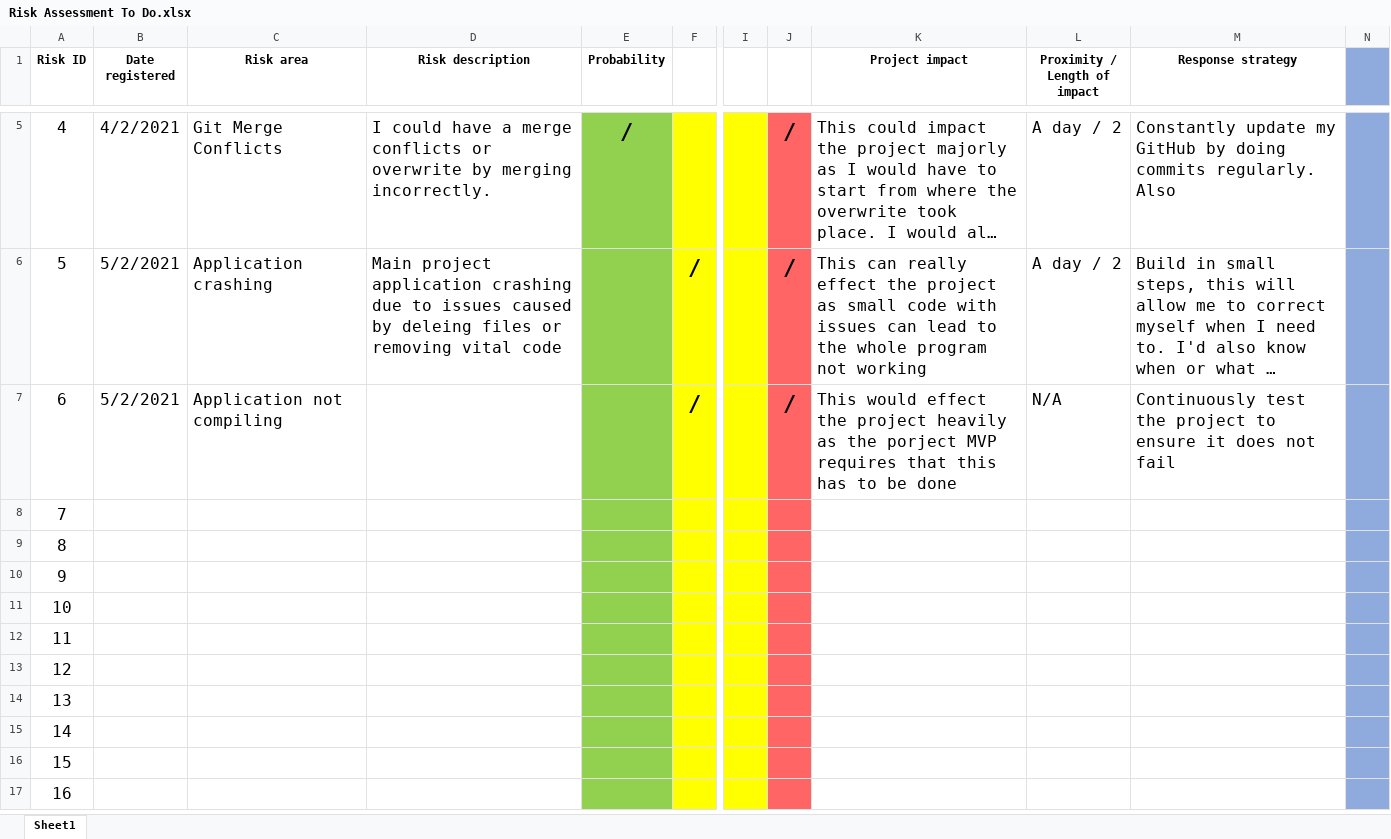
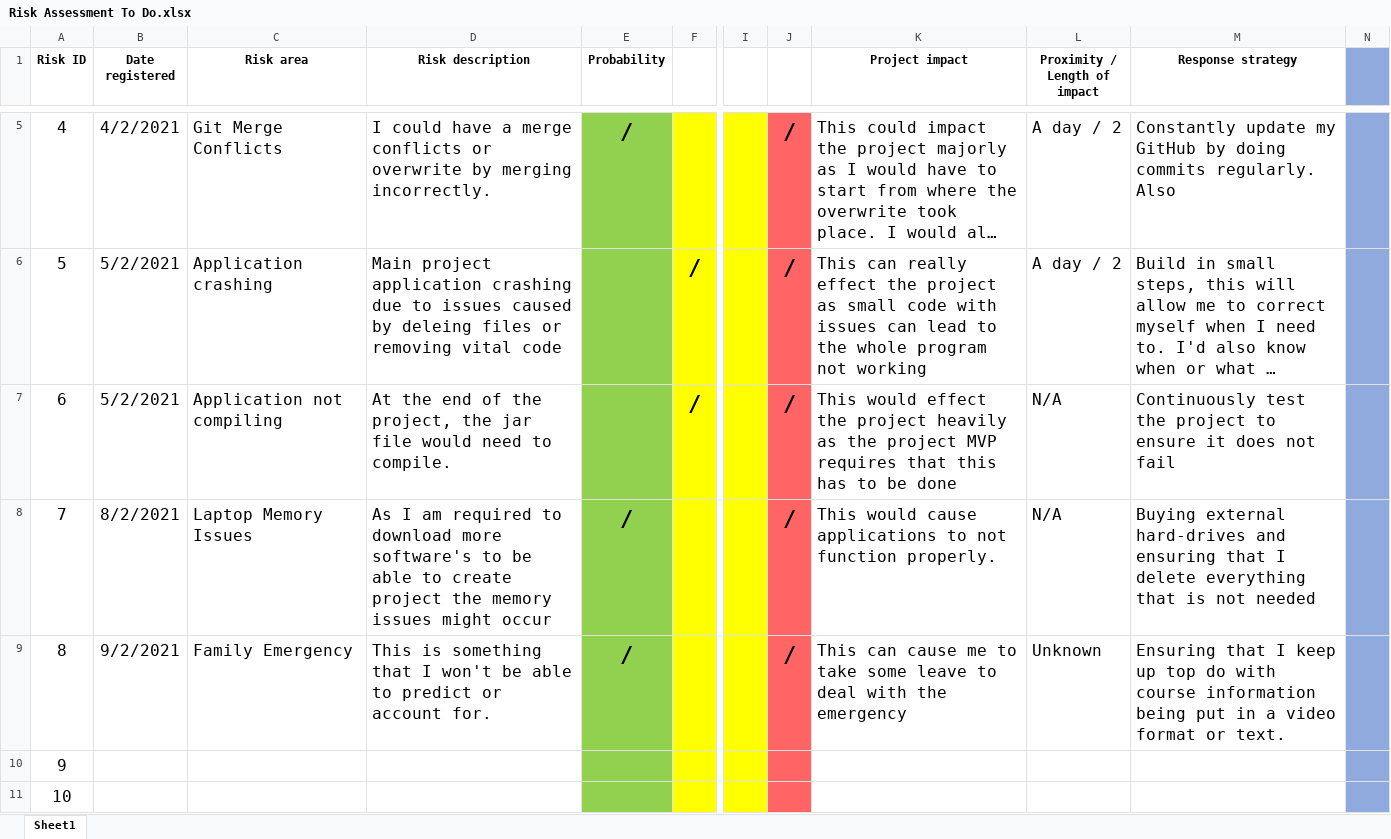
Before and after one commit to MohamudMussa/ToDoList-Project, an Excel workbook: Documentation/Risk Assessment To Do.xlsx, sheet Sheet1, drawn as a sheet; only a part is shown, gaps mark what is left out; the shorter side is filled out with more unchanged rows; long unchanged cells end in …; values as stored, in another font and other column widths than the file's, no borders; the diff names each change by its address in the sheet, - before the commit and + after, or states it on an @@ line.

```diff
--- a/Documentation/Risk Assessment To Do.xlsx (sheet Sheet1)
+++ b/Documentation/Risk Assessment To Do.xlsx (sheet Sheet1)
-D7 (Risk description): (empty)
+D7 (Risk description): At the end of the project, the jar file would need to compile.
-K7 (Project impact): …as the porject MVP requires…
+K7 (Project impact): …as the project MVP requires…
-B8 (Date registered): (empty)
+B8 (Date registered): 8/2/2021
-C8 (Risk area): (empty)
+C8 (Risk area): Laptop Memory Issues
-D8 (Risk description): (empty)
+D8 (Risk description): As I am required to download more software's to be able to create project the memory issues might occur
-E8:E9 (Probability): (empty)
+E8:E9 (Probability): /
-J8:J9: (empty)
+J8:J9: /
-K8 (Project impact): (empty)
+K8 (Project impact): This would cause applications to not function properly.
-L8 (Proximity / Length of impact): (empty)
+L8 (Proximity / Length of impact): N/A
-M8 (Response strategy): (empty)
+M8 (Response strategy): Buying external hard-drives and ensuring that I delete everything that is not needed
-B9 (Date registered): (empty)
+B9 (Date registered): 9/2/2021
-C9 (Risk area): (empty)
+C9 (Risk area): Family Emergency
-D9 (Risk description): (empty)
+D9 (Risk description): This is something that I won't be able to predict or account for.
-K9 (Project impact): (empty)
+K9 (Project impact): This can cause me to take some leave to deal with the emergency
-L9 (Proximity / Length of impact): (empty)
+L9 (Proximity / Length of impact): Unknown
-M9 (Response strategy): (empty)
+M9 (Response strategy): Ensuring that I keep up top do with course information being put in a video format or text.
```
Also changed, not shown: 17 other files.
